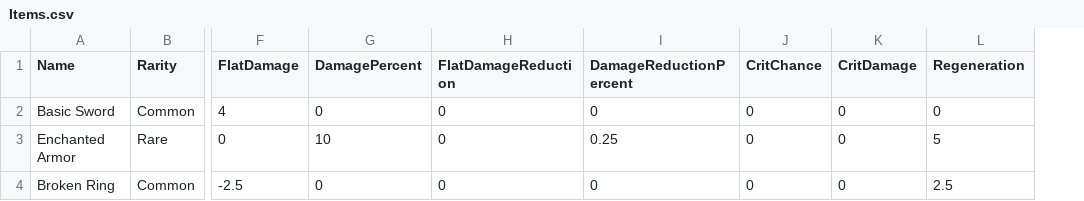
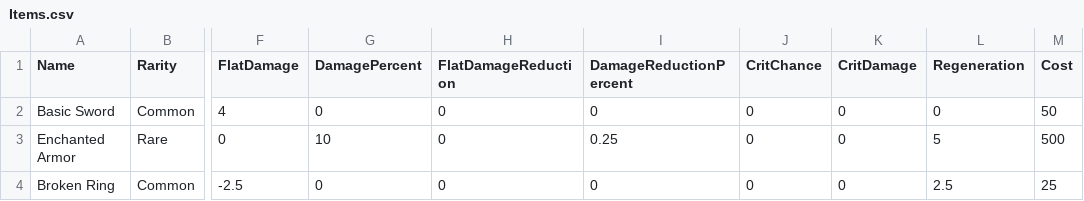
Before and after one commit to AndrewWilliams02/FinalProgrammingProject, a CSV file: Assets/Editor/CSVs/Items.csv, drawn as a sheet; only a part is shown, gaps mark what is left out; the diff names each change by its address in the sheet, - before the commit and + after, or states it on an @@ line.

Commit message:
Created Shop Randomization & Purchase
- Created simple UI for shop
- Added shop item & skill randomization
- Added prices to skills and items
- Added money drops from enemies

```diff
--- a/Assets/Editor/CSVs/Items.csv
+++ b/Assets/Editor/CSVs/Items.csv
+column M (Cost), rows 2-4: 50 | 500 | 25
```
Also changed, not shown: 23 other files.
